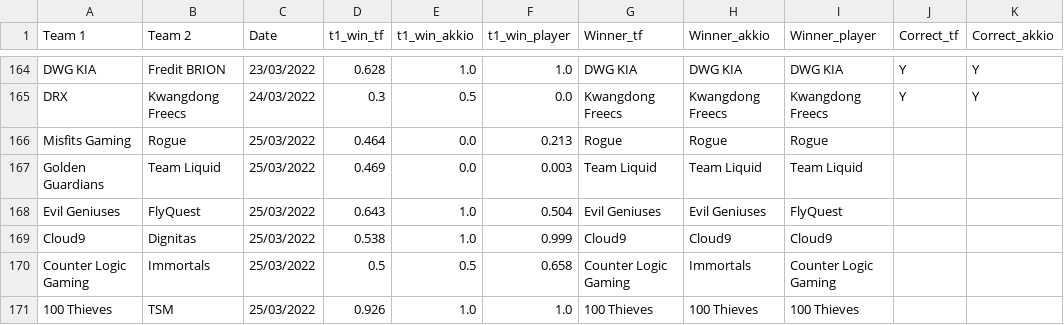
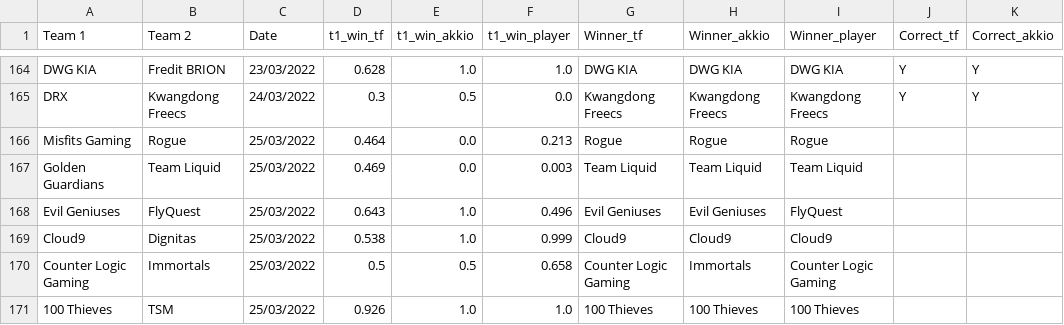
Before and after one commit to a-huk/lol_esports-predictions, a CSV file: results.csv, drawn as a sheet; only a part is shown, gaps mark what is left out; the diff names each change by its address in the sheet, - before the commit and + after, or states it on an @@ line.

Commit message:
Fix prediction

```diff
--- a/results.csv
+++ b/results.csv
-F168 (t1_win_player): 0.504
+F168 (t1_win_player): 0.496
```
